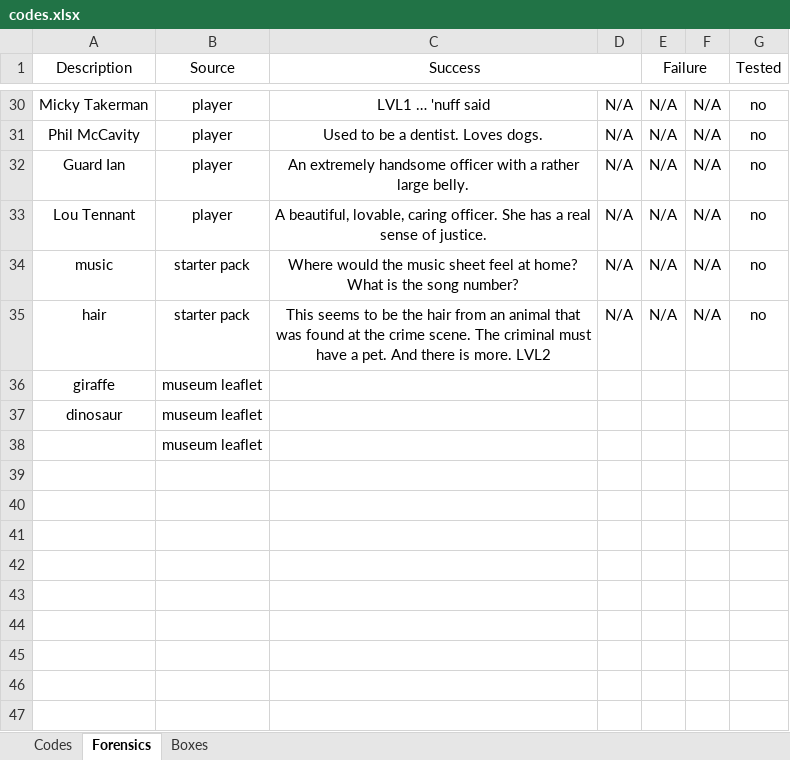
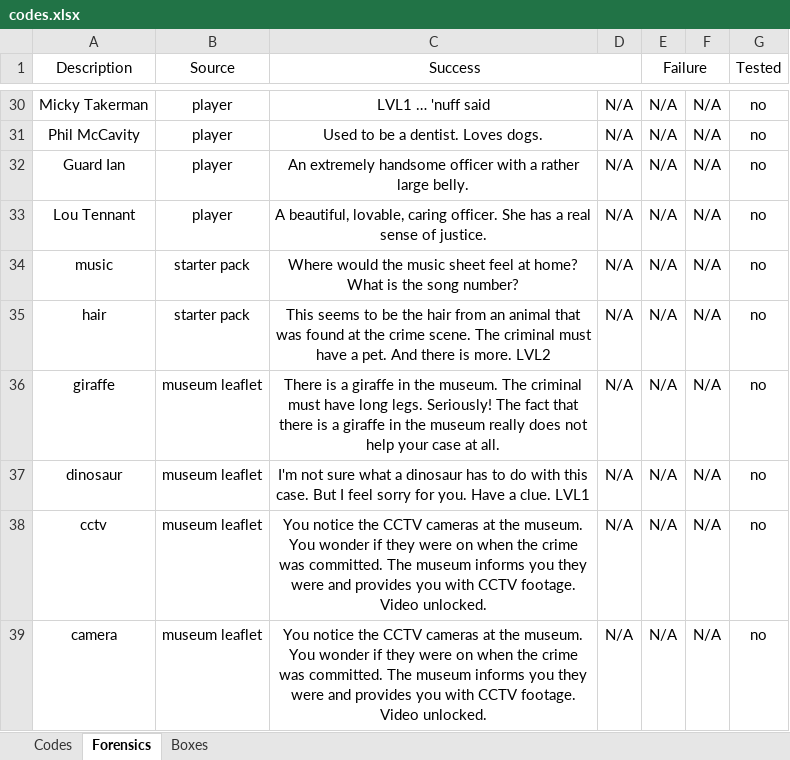
Before and after one commit to danday74/csi, an Excel workbook: codes.xlsx, sheet Forensics, drawn as a sheet; only a part is shown, gaps mark what is left out; values as stored, in another font and other column widths than the file's, no borders; removed rows and columns are numbered as before the commit, all else as after; the diff names each change by its address in the sheet, - before the commit and + after, or states it on an @@ line.

```diff
--- a/codes.xlsx (sheet Forensics)
+++ b/codes.xlsx (sheet Forensics)
-C36 (Success): (empty)
+C36 (Success): There is a giraffe in the museum. The criminal must have long legs. Seriously! The fact that there is a giraffe in the museum really does not help your case at all.
-D36:D37: (empty)
+D36:D37: N/A
-E36:E37 (Failure): (empty)
+E36:E37 (Failure): N/A
-F36:F37: (empty)
+F36:F37: N/A
-G36:G37 (Tested): (empty)
+G36:G37 (Tested): no
-C37 (Success): (empty)
+C37 (Success): I'm not sure what a dinosaur has to do with this case. But I feel sorry for you. Have a clue. LVL1
-row 38:  | museum leaflet
+row 38: cctv | museum leaflet | You notice the CCTV cameras at the museum. You wonder if they were on when the crime was committed. The museum informs you they were and provides you with CCTV footage. Video unlocked. | N/A | N/A | N/A | no
+row 39: camera | museum leaflet | You notice the CCTV cameras at the museum. You wonder if they were on when the crime was committed. The museum informs you they were and provides you with CCTV footage. Video unlocked. | N/A | N/A | N/A | no
```
Also changed, not shown: 1 other file.
